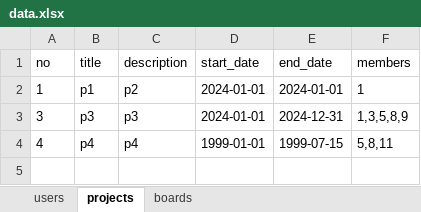
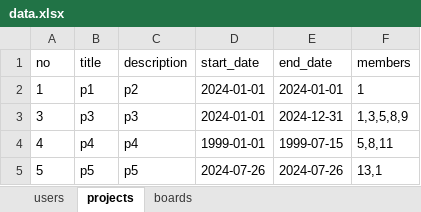
Before and after one commit to J-petto/bitcamp-mystudy, an Excel workbook: myapp/app/data.xlsx, sheet projects, drawn as a sheet; values as stored, in another font and other column widths than the file's, no borders; the diff names each change by its address in the sheet, - before the commit and + after, or states it on an @@ line.

```diff
--- a/myapp/app/data.xlsx (sheet projects)
+++ b/myapp/app/data.xlsx (sheet projects)
+row 5: 5 | p5 | p5 | 2024-07-26 | 2024-07-26 | 13,1
```
Also changed, not shown: sheet boards, sheet users, myapp/app/data0.xlsx, 4 other files.
